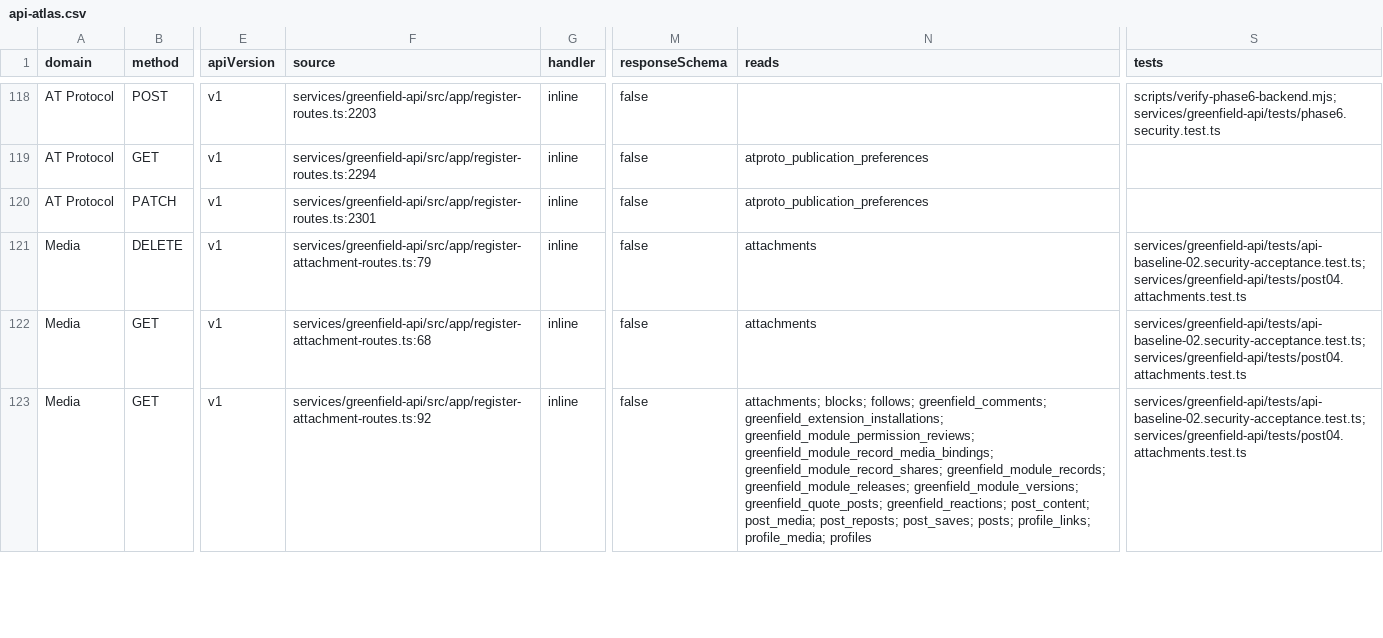
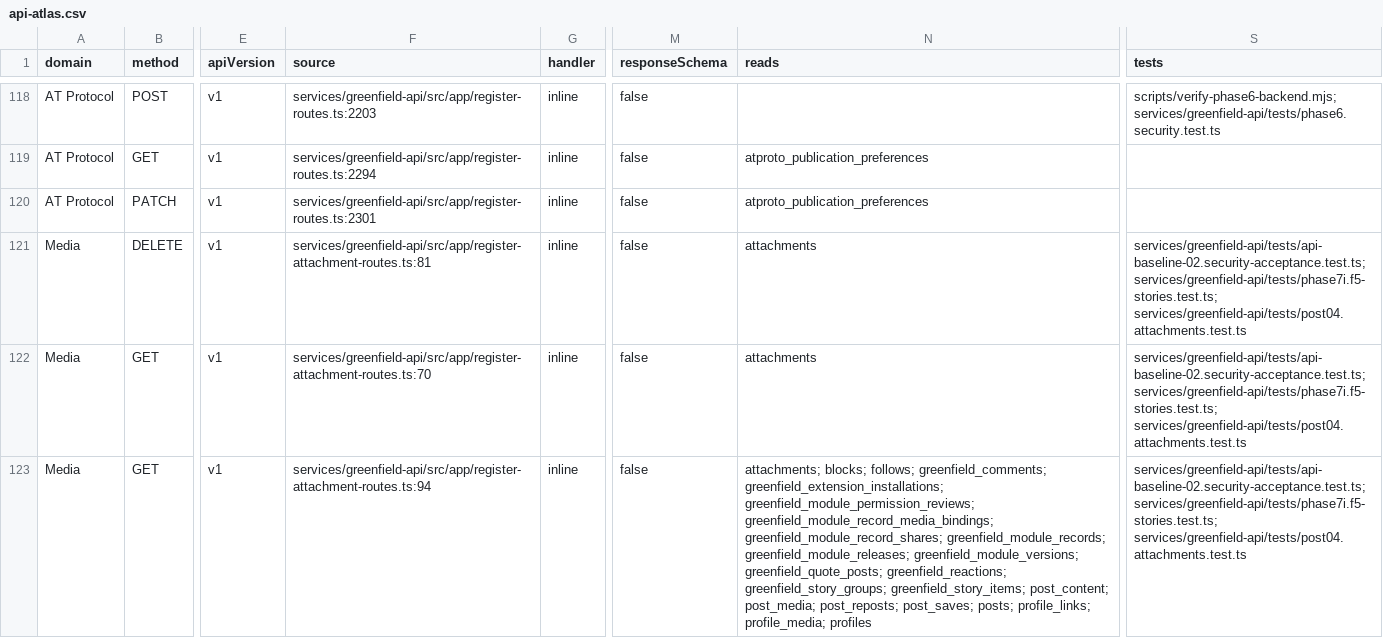
Before and after one commit to modula-mod/modula-latest, a CSV file: docs/audits/api-atlas-01/api-atlas.csv, drawn as a sheet; only a part is shown, gaps mark what is left out; the diff covers the shown part only; the diff names each change by its address in the sheet, - before the commit and + after, or states it on an @@ line.

Commit message:
Refresh Atlas for story media contract

```diff
--- a/docs/audits/api-atlas-01/api-atlas.csv
+++ b/docs/audits/api-atlas-01/api-atlas.csv
-F121 (source): services/greenfield-api/src/app/register-attachment-routes.ts:79
+F121 (source): services/greenfield-api/src/app/register-attachment-routes.ts:81
-S121:S123 (tests): services/greenfield-api/tests/api-baseline-02.security-acceptance.test.ts; services/greenfield-api/tests/post04.attachments.test.ts
+S121:S123 (tests): services/greenfield-api/tests/api-baseline-02.security-acceptance.test.ts; services/greenfield-api/tests/phase7i.f5-stories.test.ts; services/greenfield-api/tests/post04.attachments.test.ts
-F122 (source): services/greenfield-api/src/app/register-attachment-routes.ts:68
+F122 (source): services/greenfield-api/src/app/register-attachment-routes.ts:70
-F123 (source): services/greenfield-api/src/app/register-attachment-routes.ts:92
+F123 (source): services/greenfield-api/src/app/register-attachment-routes.ts:94
-N123 (reads): …greenfield_quote_posts; greenfield_reactions; post_content; post_media;…
+N123 (reads): …greenfield_quote_posts; greenfield_reactions; greenfield_story_groups; greenfield_story_items; post_content; post_media;…
```
Also changed, not shown: 11 edited cells elsewhere in this file, 11 other files.
